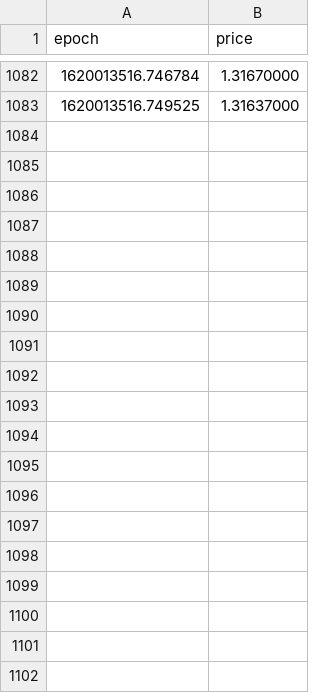
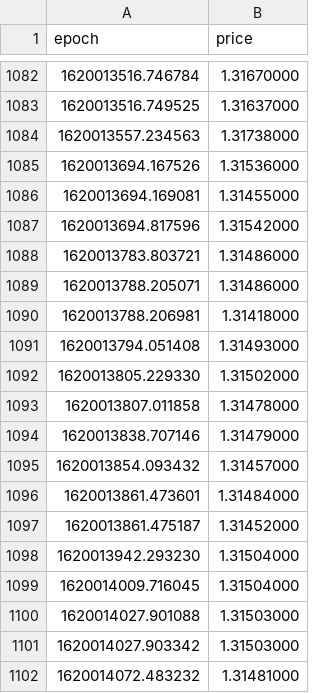
Before and after one commit to kevinpruvost/GreedyBoy, a CSV file: price_history/XRP/03-05-2021.csv, drawn as a sheet; only a part is shown, gaps mark what is left out; the diff covers the shown part only.

Commit message:
03-05-2021.csv updated.

```diff
--- a/price_history/XRP/03-05-2021.csv
+++ b/price_history/XRP/03-05-2021.csv
@@ -1083 +1083,20 @@ epoch,price
 1620013516.749525,1.31637000
+1620013557.234563,1.31738000
+1620013694.167526,1.31536000
+1620013694.169081,1.31455000
+1620013694.817596,1.31542000
+1620013783.803721,1.31486000
+1620013788.205071,1.31486000
+1620013788.206981,1.31418000
+1620013794.051408,1.31493000
+1620013805.229330,1.31502000
+1620013807.011858,1.31478000
+1620013838.707146,1.31479000
+1620013854.093432,1.31457000
+1620013861.473601,1.31484000
+1620013861.475187,1.31452000
+1620013942.293230,1.31504000
+1620014009.716045,1.31504000
+1620014027.901088,1.31503000
+1620014027.903342,1.31503000
+1620014072.483232,1.31481000
```
Also changed, not shown: 19 added rows elsewhere in this file.
